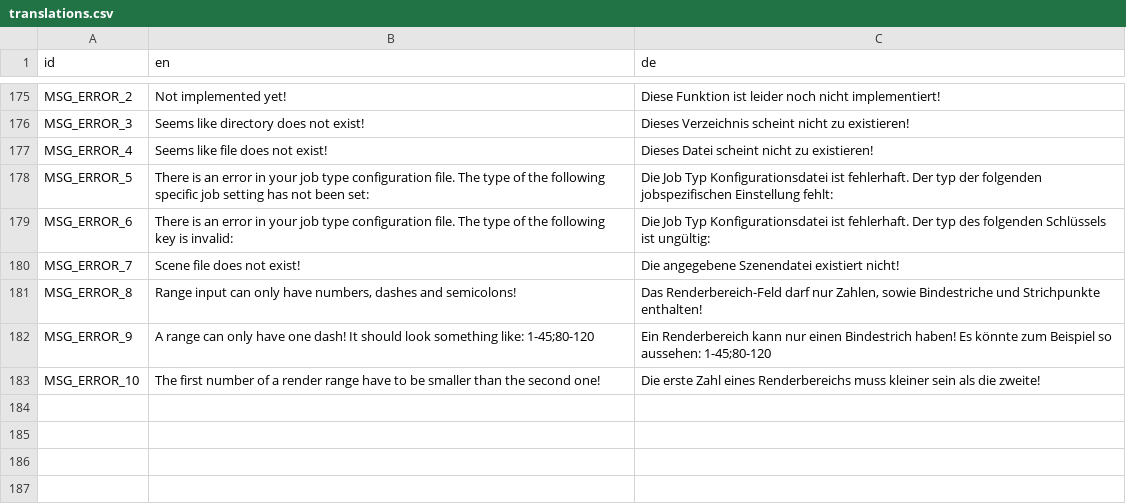
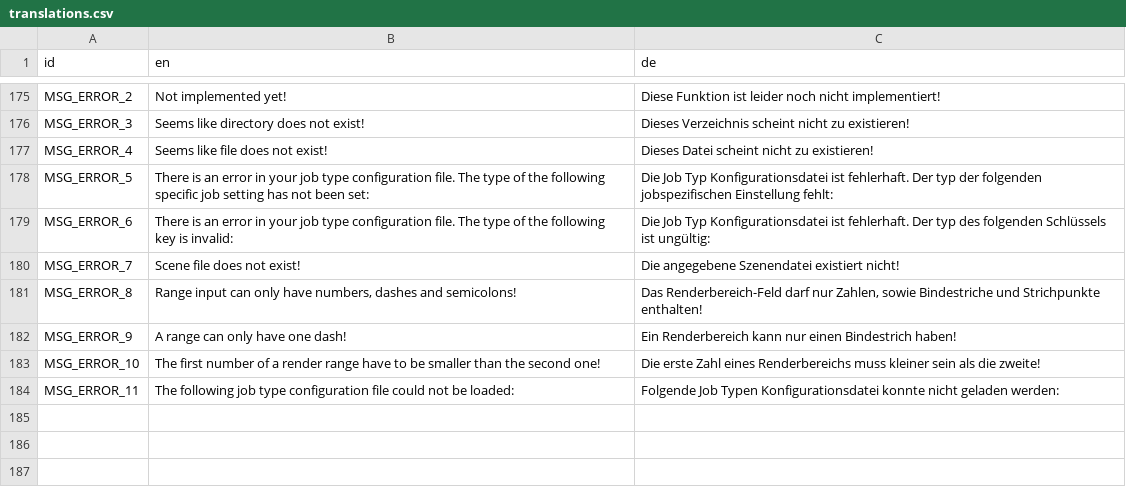
Before and after one commit to PostPollux/RaptorRender, a CSV file: lang/translations.csv, drawn as a sheet; only a part is shown, gaps mark what is left out.

```diff
--- a/lang/translations.csv
+++ b/lang/translations.csv
@@ -181,5 +181,5 @@ MSG_ERROR_7,Scene file does not exist!,Die angegebene Szenendatei existiert nich
 MSG_ERROR_8,"Range input can only have numbers, dashes and semicolons!","Das Renderbereich-Feld darf nur Zahlen, sowie Bindestriche und Strichpunkte enthalten!"
-MSG_ERROR_9,A range can only have one dash! It should look something like:  1-45;80-120,Ein Renderbereich kann nur einen Bindestrich haben! Es könnte zum Beispiel so aussehen: 1-45;80-120
+MSG_ERROR_9,A range can only have one dash!,Ein Renderbereich kann nur einen Bindestrich haben!
 MSG_ERROR_10,The first number of a render range have to be smaller than the second one!,Die erste Zahl eines Renderbereichs muss kleiner sein als die zweite!
-,,
+MSG_ERROR_11,The following job type configuration file could not be loaded:,Folgende Job Typen Konfigurationsdatei konnte nicht geladen werden:
 ,,
```
Also changed, not shown: 5 other files.
